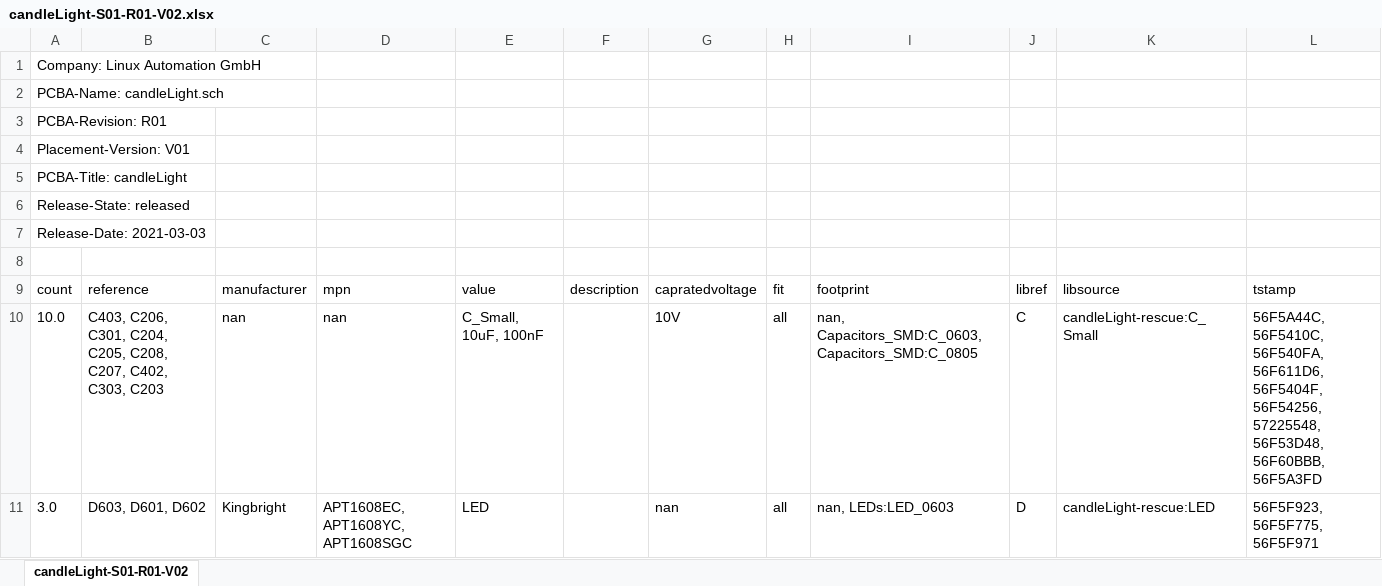
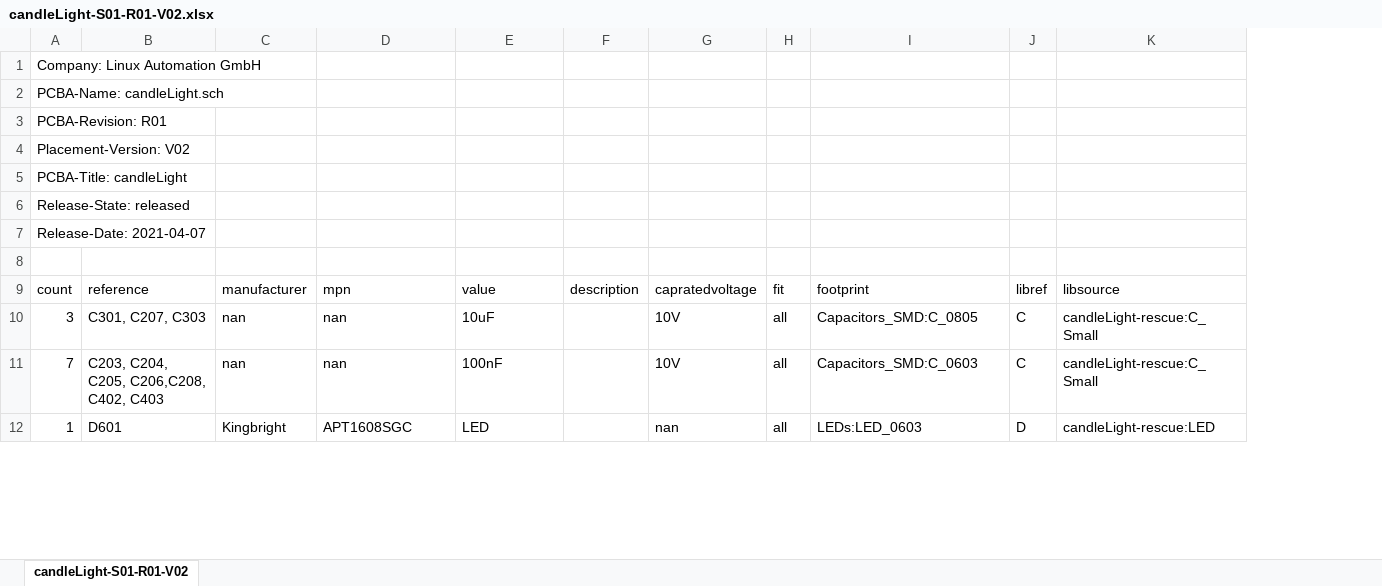
Before and after one commit to linux-automation/candleLight, an Excel workbook: releases/candlelight-S01-R01/candlelight-S01-R01-V02/BOM/candleLight-S01-R01-V02.xlsx, sheet candleLight-S01-R01-V02, drawn as a sheet; only a part is shown; values as stored, in another font and other column widths than the file's, no borders; removed rows and columns are numbered as before the commit, all else as after; the diff covers the shown part only; the diff names each change by its address in the sheet, - before the commit and + after, or states it on an @@ line.

Commit message:
Fix BOM in release R01

```diff
--- a/releases/candlelight-S01-R01/candlelight-S01-R01-V02/BOM/candleLight-S01-R01-V02.xlsx (sheet candleLight-S01-R01-V02)
+++ b/releases/candlelight-S01-R01/candlelight-S01-R01-V02/BOM/candleLight-S01-R01-V02.xlsx (sheet candleLight-S01-R01-V02)
-column L, rows 9-11: tstamp | 56F5A44C, 56F5410C, 56F540FA, 56F611D6, 56F5404F, 56F54256, 57225548, 56F53D48, 56F60BBB, 56F5A3FD | 56F5F923, 56F5F775, 56F5F971
-A4: Placement-Version: V01
+A4: Placement-Version: V02
-A7: Release-Date: 2021-03-03
+A7: Release-Date: 2021-04-07
+row 10: 3 | C301, C207, C303 | nan | nan | 10uF |  | 10V | all | Capacitors_SMD:C_0805 | C | candleLight-rescue:C_Small
-A11: 10.0
+A11: 7
-B11: C403, C206, C301, C204, C205, C208, C207, C402, C303, C203
+B11: C203, C204, C205, C206,C208, C402, C403
-E11: C_Small, 10uF, 100nF
+E11: 100nF
-I11: nan, Capacitors_SMD:C_0603, Capacitors_SMD:C_0805
+I11: Capacitors_SMD:C_0603
-A12: 3.0
+A12: 1
-B12: D603, D601, D602
+B12: D601
-D12: APT1608EC, APT1608YC, APT1608SGC
+D12: APT1608SGC
-I12: nan, LEDs:LED_0603
+I12: LEDs:LED_0603
```
Also changed, not shown: 5 added rows, 1 removed row and 10 edited cells elsewhere in this sheet, releases/candlelight-S01-R01/candlelight-S01-R01-V01/BOM/candleLight-S01-R01-V01.xlsx, 4 other files.
